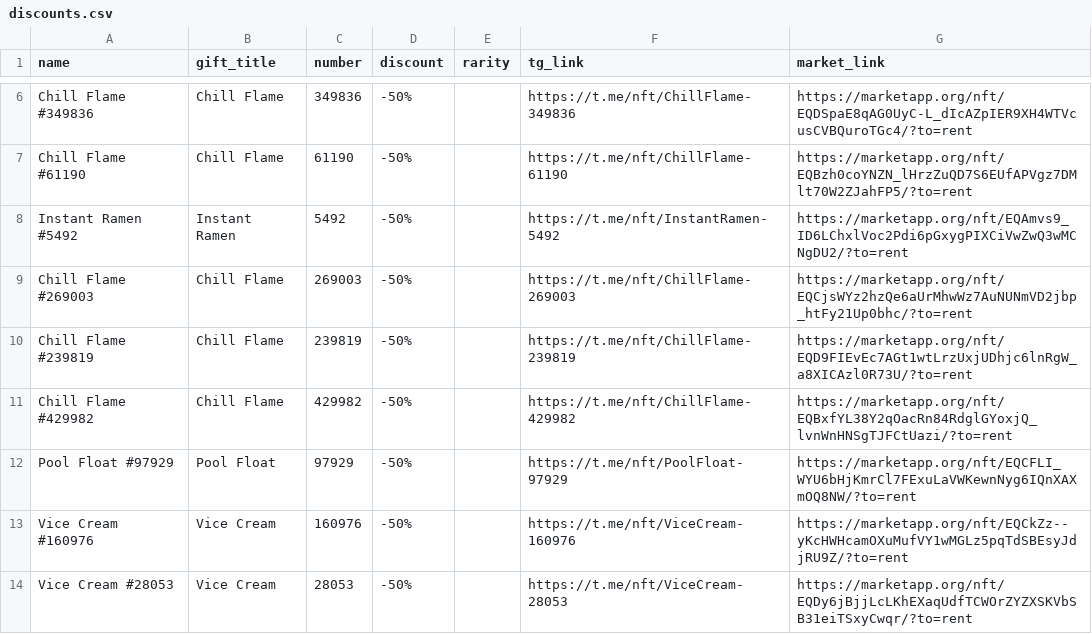
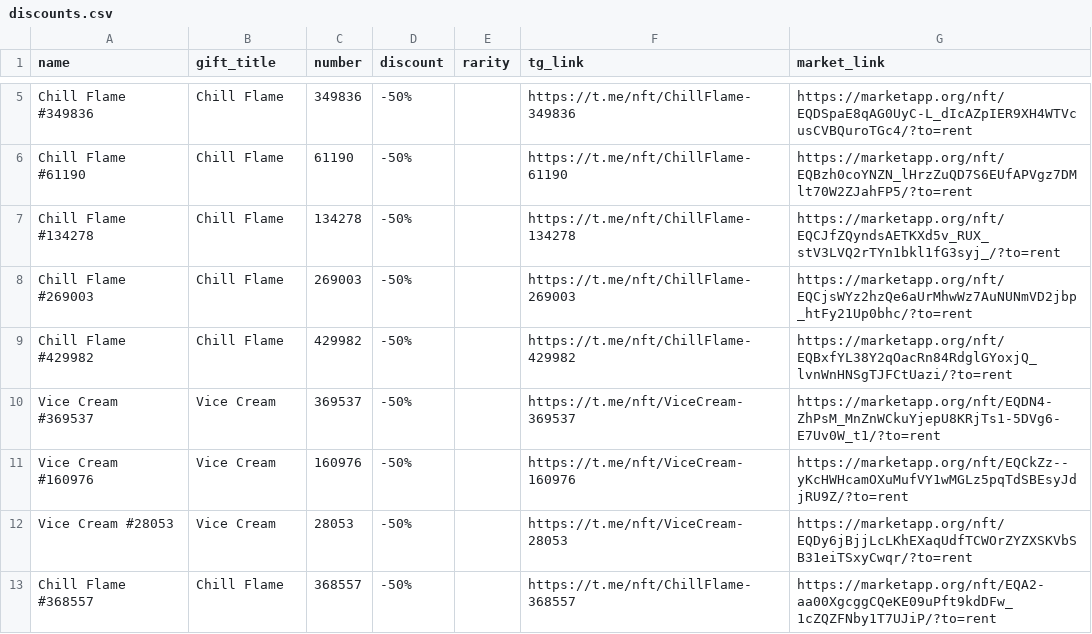
Before and after one commit to Zanjania0/duck-store, a CSV file: discounts.csv, drawn as a sheet; only a part is shown, gaps mark what is left out; the shorter side is filled out with more unchanged rows; removed rows and columns are numbered as before the commit, all else as after; the diff covers the shown part only; the diff names each change by its address in the sheet, - before the commit and + after, or states it on an @@ line.

Commit message:
Auto-update deals & gifts catalog [skip ci]

```diff
--- a/discounts.csv
+++ b/discounts.csv
-row 8: Instant Ramen #5492 | Instant Ramen | 5492 | -50% |  | https://t.me/nft/InstantRamen-5492 | https://marketapp.org/nft/EQAmvs9_ID6LChxlVoc2Pdi6pGxygPIXCiVwZwQ3wMCNgDU2/?to=rent
+row 7: Chill Flame #134278 | Chill Flame | 134278 | -50% |  | https://t.me/nft/ChillFlame-134278 | https://marketapp.org/nft/EQCJfZQyndsAETKXd5v_RUX_stV3LVQ2rTYn1bkl1fG3syj_/?to=rent
-row 10: Chill Flame #239819 | Chill Flame | 239819 | -50% |  | https://t.me/nft/ChillFlame-239819 | https://marketapp.org/nft/EQD9FIEvEc7AGt1wtLrzUxjUDhjc6lnRgW_a8XICAzl0R73U/?to=rent
-row 12: Pool Float #97929 | Pool Float | 97929 | -50% |  | https://t.me/nft/PoolFloat-97929 | https://marketapp.org/nft/EQCFLI_WYU6bHjKmrCl7FExuLaVWKewnNyg6IQnXAXmOQ8NW/?to=rent
+row 10: Vice Cream #369537 | Vice Cream | 369537 | -50% |  | https://t.me/nft/ViceCream-369537 | https://marketapp.org/nft/EQDN4-ZhPsM_MnZnWCkuYjepU8KRjTs1-5DVg6-E7Uv0W_t1/?to=rent
```
Also changed, not shown: 11 added rows, 10 removed rows, 8 moved rows and 4 edited cells elsewhere in this file, 2 other files.
